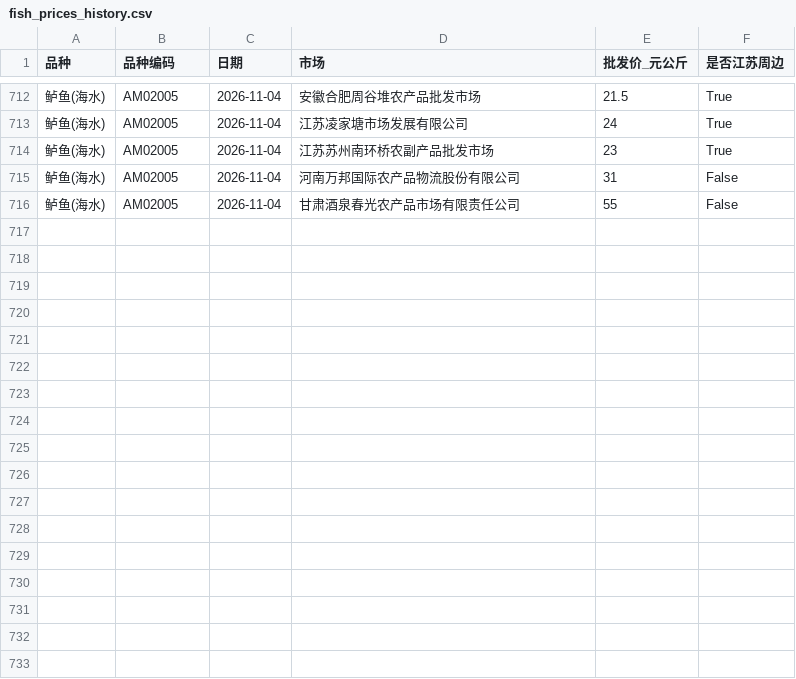
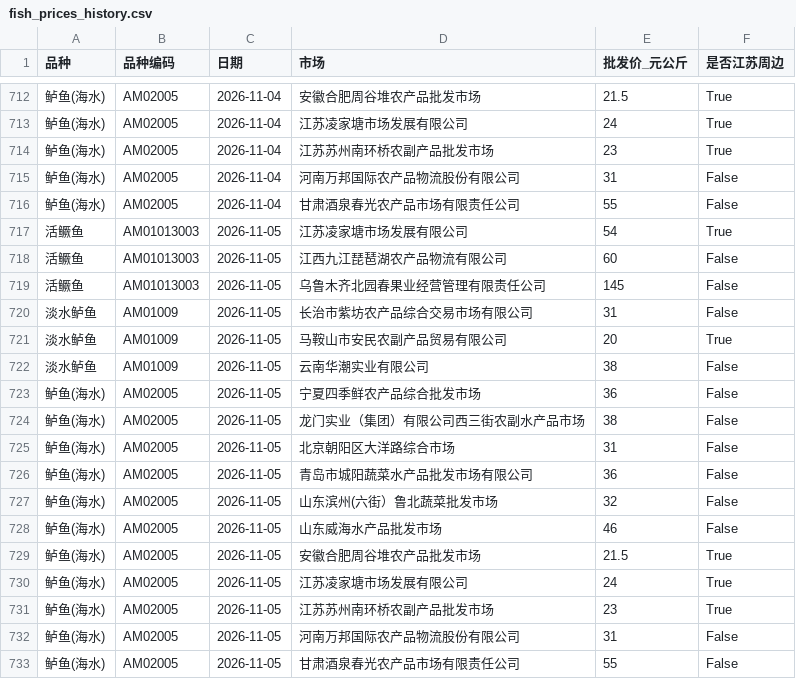
Before and after one commit to gehuEOD/fish-price-dashboard, a CSV file: fish_prices_history.csv, drawn as a sheet; only a part is shown, gaps mark what is left out; the diff names each change by its address in the sheet, - before the commit and + after, or states it on an @@ line.

```diff
--- a/fish_prices_history.csv
+++ b/fish_prices_history.csv
+row 717: 活鳜鱼 | AM01013003 | 2026-11-05 | 江苏凌家塘市场发展有限公司 | 54 | True
+row 718: 活鳜鱼 | AM01013003 | 2026-11-05 | 江西九江琵琶湖农产品物流有限公司 | 60 | False
+row 719: 活鳜鱼 | AM01013003 | 2026-11-05 | 乌鲁木齐北园春果业经营管理有限责任公司 | 145 | False
+row 720: 淡水鲈鱼 | AM01009 | 2026-11-05 | 长治市紫坊农产品综合交易市场有限公司 | 31 | False
+row 721: 淡水鲈鱼 | AM01009 | 2026-11-05 | 马鞍山市安民农副产品贸易有限公司 | 20 | True
+row 722: 淡水鲈鱼 | AM01009 | 2026-11-05 | 云南华潮实业有限公司 | 38 | False
+row 723: 鲈鱼(海水) | AM02005 | 2026-11-05 | 宁夏四季鲜农产品综合批发市场 | 36 | False
+row 724: 鲈鱼(海水) | AM02005 | 2026-11-05 | 龙门实业（集团）有限公司西三街农副水产品市场 | 38 | False
+row 725: 鲈鱼(海水) | AM02005 | 2026-11-05 | 北京朝阳区大洋路综合市场 | 31 | False
+row 726: 鲈鱼(海水) | AM02005 | 2026-11-05 | 青岛市城阳蔬菜水产品批发市场有限公司 | 36 | False
+row 727: 鲈鱼(海水) | AM02005 | 2026-11-05 | 山东滨州(六街）鲁北蔬菜批发市场 | 32 | False
+row 728: 鲈鱼(海水) | AM02005 | 2026-11-05 | 山东威海水产品批发市场 | 46 | False
+row 729: 鲈鱼(海水) | AM02005 | 2026-11-05 | 安徽合肥周谷堆农产品批发市场 | 21.5 | True
+row 730: 鲈鱼(海水) | AM02005 | 2026-11-05 | 江苏凌家塘市场发展有限公司 | 24 | True
+row 731: 鲈鱼(海水) | AM02005 | 2026-11-05 | 江苏苏州南环桥农副产品批发市场 | 23 | True
+row 732: 鲈鱼(海水) | AM02005 | 2026-11-05 | 河南万邦国际农产品物流股份有限公司 | 31 | False
+row 733: 鲈鱼(海水) | AM02005 | 2026-11-05 | 甘肃酒泉春光农产品市场有限责任公司 | 55 | False
```
Also changed, not shown: fish_prices.csv, 5 other files.
